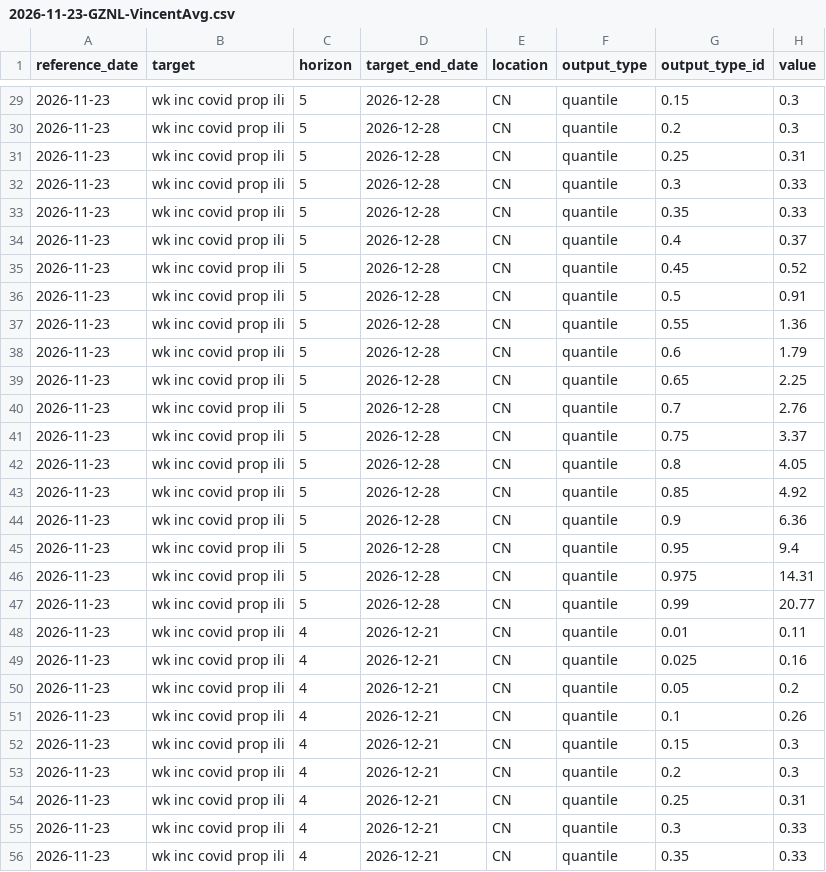
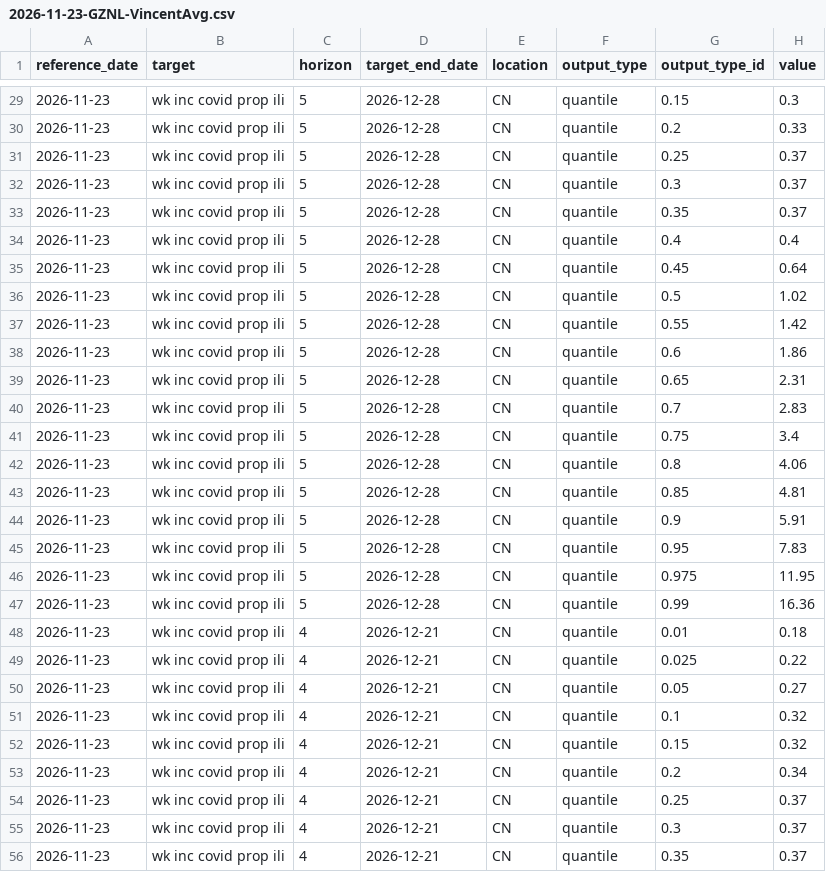
Before and after one commit to dailypartita/China-Infectious-Disease-Forecast-Hub, a CSV file: model-output/GZNL-VincentAvg/2026-11-23-GZNL-VincentAvg.csv, drawn as a sheet; only a part is shown, gaps mark what is left out; the diff covers the shown part only.

```diff
--- a/model-output/GZNL-VincentAvg/2026-11-23-GZNL-VincentAvg.csv
+++ b/model-output/GZNL-VincentAvg/2026-11-23-GZNL-VincentAvg.csv
@@ -29,28 +29,28 @@ reference_date,target,horizon,target_end_date,location,output_type,output_type_i
 2026-11-23,wk inc covid prop ili,5,2026-12-28,CN,quantile,0.15,0.3
-2026-11-23,wk inc covid prop ili,5,2026-12-28,CN,quantile,0.2,0.3
-2026-11-23,wk inc covid prop ili,5,2026-12-28,CN,quantile,0.25,0.31
-2026-11-23,wk inc covid prop ili,5,2026-12-28,CN,quantile,0.3,0.33
-2026-11-23,wk inc covid prop ili,5,2026-12-28,CN,quantile,0.35,0.33
-2026-11-23,wk inc covid prop ili,5,2026-12-28,CN,quantile,0.4,0.37
-2026-11-23,wk inc covid prop ili,5,2026-12-28,CN,quantile,0.45,0.52
-2026-11-23,wk inc covid prop ili,5,2026-12-28,CN,quantile,0.5,0.91
-2026-11-23,wk inc covid prop ili,5,2026-12-28,CN,quantile,0.55,1.36
-2026-11-23,wk inc covid prop ili,5,2026-12-28,CN,quantile,0.6,1.79
-2026-11-23,wk inc covid prop ili,5,2026-12-28,CN,quantile,0.65,2.25
-2026-11-23,wk inc covid prop ili,5,2026-12-28,CN,quantile,0.7,2.76
-2026-11-23,wk inc covid prop ili,5,2026-12-28,CN,quantile,0.75,3.37
-2026-11-23,wk inc covid prop ili,5,2026-12-28,CN,quantile,0.8,4.05
-2026-11-23,wk inc covid prop ili,5,2026-12-28,CN,quantile,0.85,4.92
-2026-11-23,wk inc covid prop ili,5,2026-12-28,CN,quantile,0.9,6.36
-2026-11-23,wk inc covid prop ili,5,2026-12-28,CN,quantile,0.95,9.4
-2026-11-23,wk inc covid prop ili,5,2026-12-28,CN,quantile,0.975,14.31
-2026-11-23,wk inc covid prop ili,5,2026-12-28,CN,quantile,0.99,20.77
-2026-11-23,wk inc covid prop ili,4,2026-12-21,CN,quantile,0.01,0.11
-2026-11-23,wk inc covid prop ili,4,2026-12-21,CN,quantile,0.025,0.16
-2026-11-23,wk inc covid prop ili,4,2026-12-21,CN,quantile,0.05,0.2
-2026-11-23,wk inc covid prop ili,4,2026-12-21,CN,quantile,0.1,0.26
-2026-11-23,wk inc covid prop ili,4,2026-12-21,CN,quantile,0.15,0.3
-2026-11-23,wk inc covid prop ili,4,2026-12-21,CN,quantile,0.2,0.3
-2026-11-23,wk inc covid prop ili,4,2026-12-21,CN,quantile,0.25,0.31
-2026-11-23,wk inc covid prop ili,4,2026-12-21,CN,quantile,0.3,0.33
-2026-11-23,wk inc covid prop ili,4,2026-12-21,CN,quantile,0.35,0.33
+2026-11-23,wk inc covid prop ili,5,2026-12-28,CN,quantile,0.2,0.33
+2026-11-23,wk inc covid prop ili,5,2026-12-28,CN,quantile,0.25,0.37
+2026-11-23,wk inc covid prop ili,5,2026-12-28,CN,quantile,0.3,0.37
+2026-11-23,wk inc covid prop ili,5,2026-12-28,CN,quantile,0.35,0.37
+2026-11-23,wk inc covid prop ili,5,2026-12-28,CN,quantile,0.4,0.4
+2026-11-23,wk inc covid prop ili,5,2026-12-28,CN,quantile,0.45,0.64
+2026-11-23,wk inc covid prop ili,5,2026-12-28,CN,quantile,0.5,1.02
+2026-11-23,wk inc covid prop ili,5,2026-12-28,CN,quantile,0.55,1.42
+2026-11-23,wk inc covid prop ili,5,2026-12-28,CN,quantile,0.6,1.86
+2026-11-23,wk inc covid prop ili,5,2026-12-28,CN,quantile,0.65,2.31
+2026-11-23,wk inc covid prop ili,5,2026-12-28,CN,quantile,0.7,2.83
+2026-11-23,wk inc covid prop ili,5,2026-12-28,CN,quantile,0.75,3.4
+2026-11-23,wk inc covid prop ili,5,2026-12-28,CN,quantile,0.8,4.06
+2026-11-23,wk inc covid prop ili,5,2026-12-28,CN,quantile,0.85,4.81
+2026-11-23,wk inc covid prop ili,5,2026-12-28,CN,quantile,0.9,5.91
+2026-11-23,wk inc covid prop ili,5,2026-12-28,CN,quantile,0.95,7.83
+2026-11-23,wk inc covid prop ili,5,2026-12-28,CN,quantile,0.975,11.95
+2026-11-23,wk inc covid prop ili,5,2026-12-28,CN,quantile,0.99,16.36
+2026-11-23,wk inc covid prop ili,4,2026-12-21,CN,quantile,0.01,0.18
+2026-11-23,wk inc covid prop ili,4,2026-12-21,CN,quantile,0.025,0.22
+2026-11-23,wk inc covid prop ili,4,2026-12-21,CN,quantile,0.05,0.27
+2026-11-23,wk inc covid prop ili,4,2026-12-21,CN,quantile,0.1,0.32
+2026-11-23,wk inc covid prop ili,4,2026-12-21,CN,quantile,0.15,0.32
+2026-11-23,wk inc covid prop ili,4,2026-12-21,CN,quantile,0.2,0.34
+2026-11-23,wk inc covid prop ili,4,2026-12-21,CN,quantile,0.25,0.37
+2026-11-23,wk inc covid prop ili,4,2026-12-21,CN,quantile,0.3,0.37
+2026-11-23,wk inc covid prop ili,4,2026-12-21,CN,quantile,0.35,0.37
```
Also changed, not shown: 149 edited cells elsewhere in this file, model-output/GZNL-NextWave/2026-11-23-GZNL-NextWave.csv.
